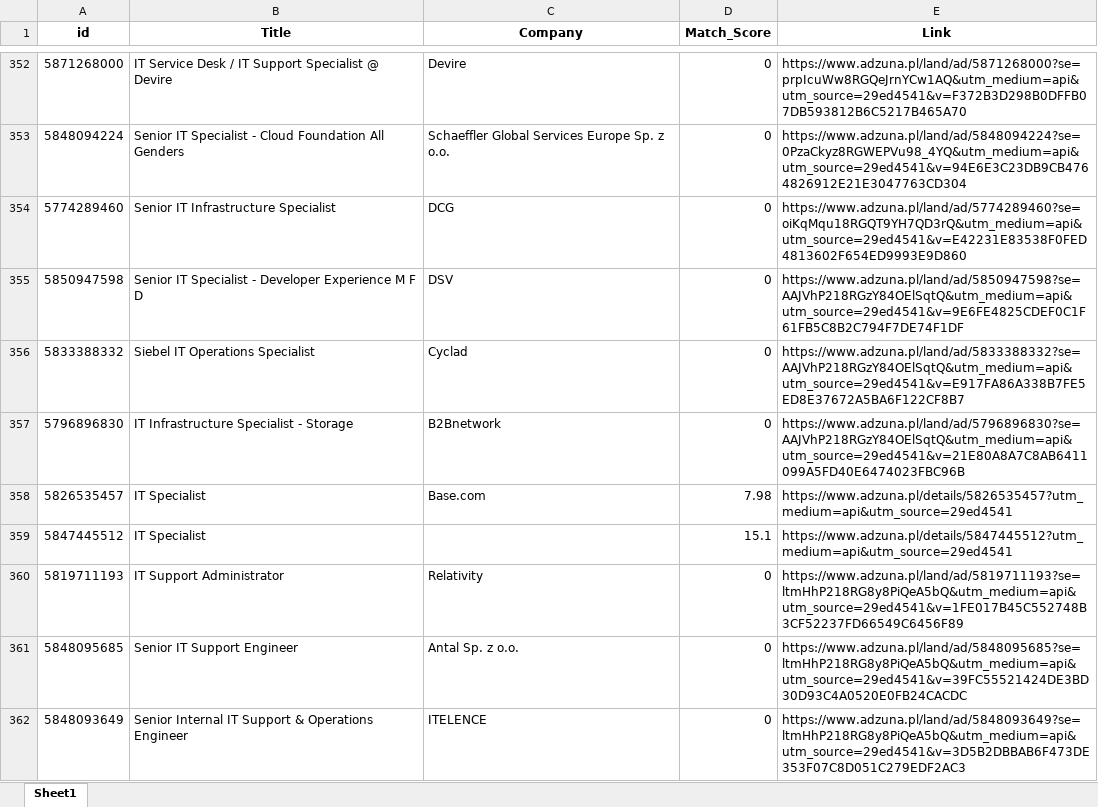
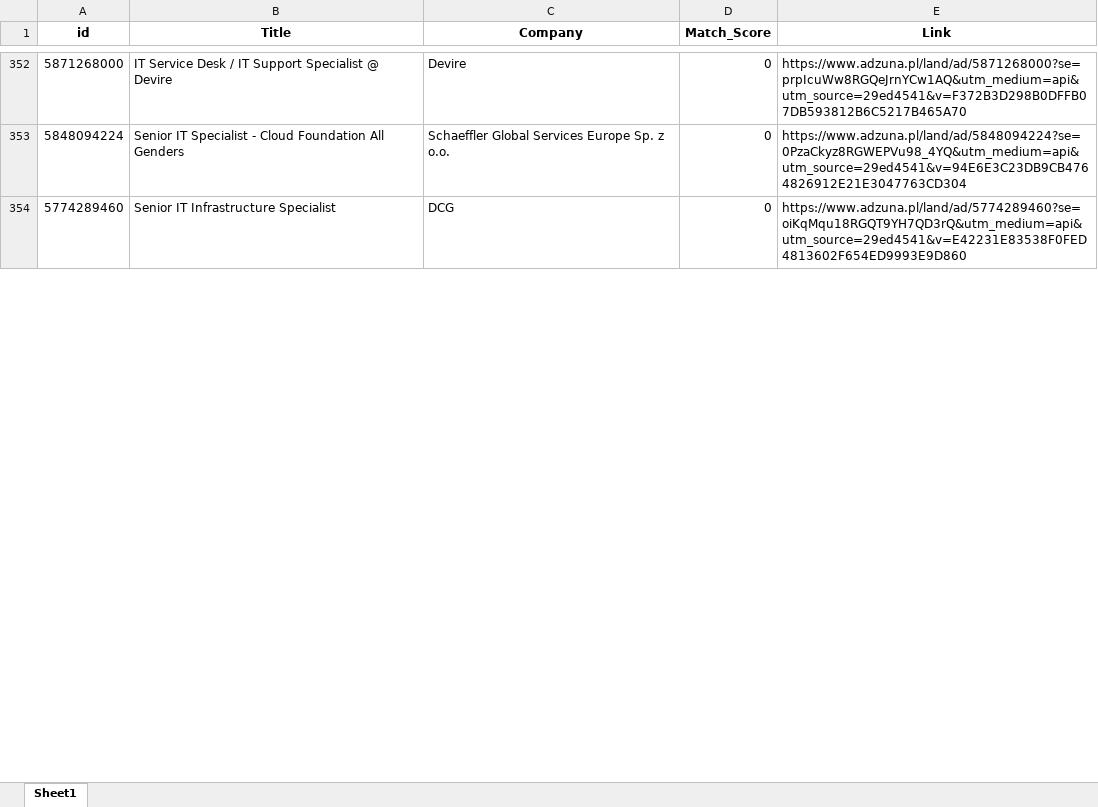
Before and after one commit to Byadiso/HireMeD, an Excel workbook: job_listings.xlsx, sheet Sheet1, drawn as a sheet; only a part is shown, gaps mark what is left out; values as stored, in another font and other column widths than the file's, no borders; removed rows and columns are numbered as before the commit, all else as after; the diff covers the shown part only; the diff names each change by its address in the sheet, - before the commit and + after, or states it on an @@ line.

```diff
--- a/job_listings.xlsx (sheet Sheet1)
+++ b/job_listings.xlsx (sheet Sheet1)
-row 355: 5850947598 | Senior IT Specialist - Developer Experience M F D | DSV | 0 | https://www.adzuna.pl/land/ad/5850947598?se=AAJVhP218RGzY84OElSqtQ&utm_medium=api&utm_source=29ed4541&v=9E6FE4825CDEF0C1F61FB5C8B2C794F7DE74F1DF
-row 356: 5833388332 | Siebel IT Operations Specialist | Cyclad | 0 | https://www.adzuna.pl/land/ad/5833388332?se=AAJVhP218RGzY84OElSqtQ&utm_medium=api&utm_source=29ed4541&v=E917FA86A338B7FE5ED8E37672A5BA6F122CF8B7
-row 357: 5796896830 | IT Infrastructure Specialist - Storage | B2Bnetwork | 0 | https://www.adzuna.pl/land/ad/5796896830?se=AAJVhP218RGzY84OElSqtQ&utm_medium=api&utm_source=29ed4541&v=21E80A8A7C8AB6411099A5FD40E6474023FBC96B
@@ row 358 moved to row 368: 5826535457 @@
@@ row 359 moved to row 369: 5847445512 @@
-row 360: 5819711193 | IT Support Administrator | Relativity | 0 | https://www.adzuna.pl/land/ad/5819711193?se=ltmHhP218RG8y8PiQeA5bQ&utm_medium=api&utm_source=29ed4541&v=1FE017B45C552748B3CF52237FD66549C6456F89
-row 361: 5848095685 | Senior IT Support Engineer | Antal Sp. z o.o. | 0 | https://www.adzuna.pl/land/ad/5848095685?se=ltmHhP218RG8y8PiQeA5bQ&utm_medium=api&utm_source=29ed4541&v=39FC55521424DE3BD30D93C4A0520E0FB24CACDC
-row 362: 5848093649 | Senior Internal IT Support & Operations Engineer | ITELENCE | 0 | https://www.adzuna.pl/land/ad/5848093649?se=ltmHhP218RG8y8PiQeA5bQ&utm_medium=api&utm_source=29ed4541&v=3D5B2DBBAB6F473DE353F07C8D051C279EDF2AC3
```
Also changed, not shown: 7 added rows, 1 removed row, 1 moved row and cell formats elsewhere in this sheet.
